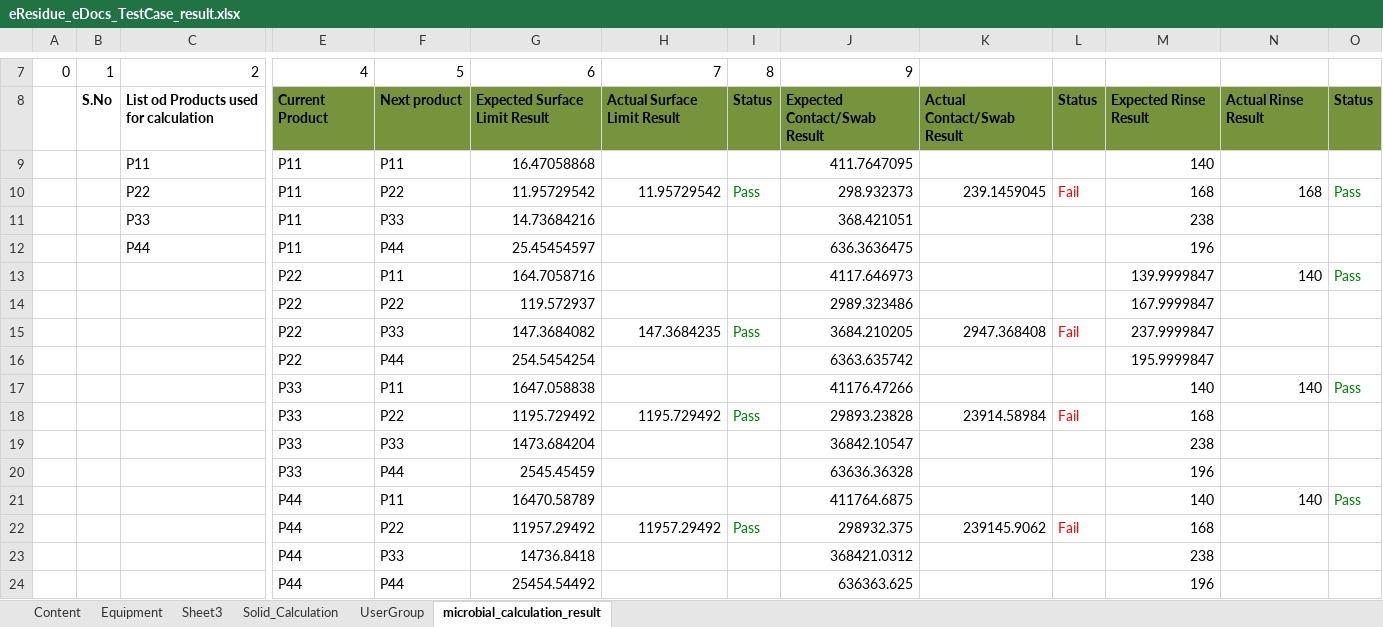
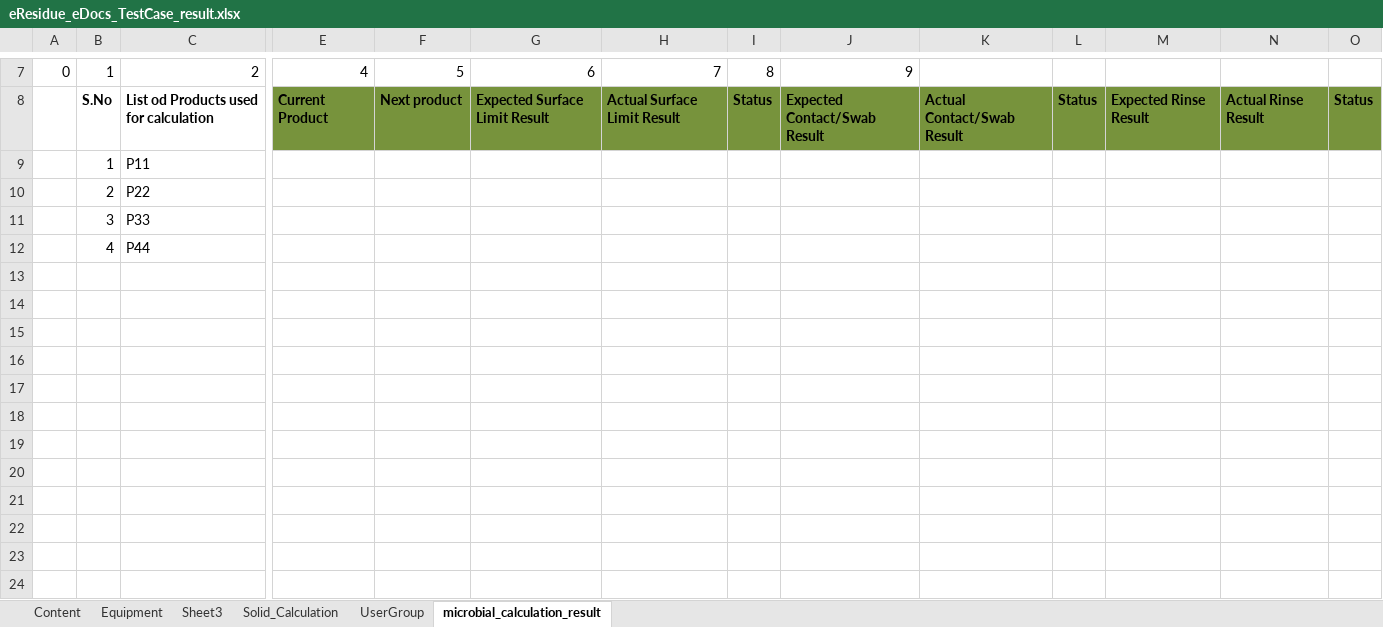
Before and after one commit to thiyagu13/CV-Docs, an Excel workbook: eResidue_CV_eDocs/src/Test Data/eResidue_eDocs_TestCase_result.xlsx, sheet microbial_calculation_result, drawn as a sheet; only a part is shown, gaps mark what is left out; values as stored, in another font and other column widths than the file's, no borders; removed rows and columns are numbered as before the commit, all else as after; rows hold the shown columns only; the diff names each change by its address in the sheet, - before the commit and + after, or states it on an @@ line.

```diff
--- a/eResidue_CV_eDocs/src/Test Data/eResidue_eDocs_TestCase_result.xlsx (sheet microbial_calculation_result)
+++ b/eResidue_CV_eDocs/src/Test Data/eResidue_eDocs_TestCase_result.xlsx (sheet microbial_calculation_result)
-row 9:  |  | P11 | P11 | P11 | 16.47058868 |  |  | 411.7647095 |  |  | 140
-row 10:  |  | P22 | P11 | P22 | 11.95729542 | 11.95729542 | Pass | 298.932373 | 239.1459045 | Fail | 168 | 168 | Pass
-row 11:  |  | P33 | P11 | P33 | 14.73684216 |  |  | 368.421051 |  |  | 238
-row 12:  |  | P44 | P11 | P44 | 25.45454597 |  |  | 636.3636475 |  |  | 196
-row 13:  |  |  | P22 | P11 | 164.7058716 |  |  | 4117.646973 |  |  | 139.9999847 | 140 | Pass
-row 14:  |  |  | P22 | P22 | 119.572937 |  |  | 2989.323486 |  |  | 167.9999847
-row 15:  |  |  | P22 | P33 | 147.3684082 | 147.3684235 | Pass | 3684.210205 | 2947.368408 | Fail | 237.9999847
-row 16:  |  |  | P22 | P44 | 254.5454254 |  |  | 6363.635742 |  |  | 195.9999847
-row 17:  |  |  | P33 | P11 | 1647.058838 |  |  | 41176.47266 |  |  | 140 | 140 | Pass
-row 18:  |  |  | P33 | P22 | 1195.729492 | 1195.729492 | Pass | 29893.23828 | 23914.58984 | Fail | 168
-row 19:  |  |  | P33 | P33 | 1473.684204 |  |  | 36842.10547 |  |  | 238
-row 20:  |  |  | P33 | P44 | 2545.45459 |  |  | 63636.36328 |  |  | 196
-row 21:  |  |  | P44 | P11 | 16470.58789 |  |  | 411764.6875 |  |  | 140 | 140 | Pass
-row 22:  |  |  | P44 | P22 | 11957.29492 | 11957.29492 | Pass | 298932.375 | 239145.9062 | Fail | 168
-row 23:  |  |  | P44 | P33 | 14736.8418 |  |  | 368421.0312 |  |  | 238
-row 24:  |  |  | P44 | P44 | 25454.54492 |  |  | 636363.625 |  |  | 196
+row 9:  | 1 | P11
+row 10:  | 2 | P22
+row 11:  | 3 | P33
+row 12:  | 4 | P44
```
Also changed, not shown: sheet Solid_Calculation, formulas that keep their value, charts or pictures, 29 other files.
